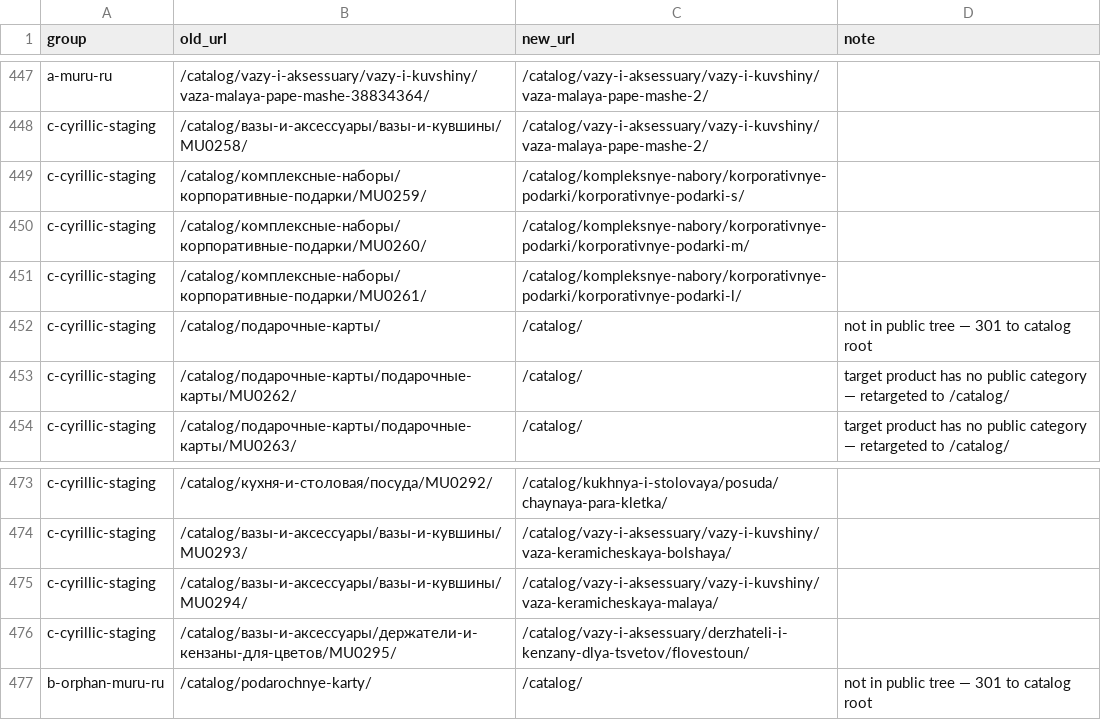
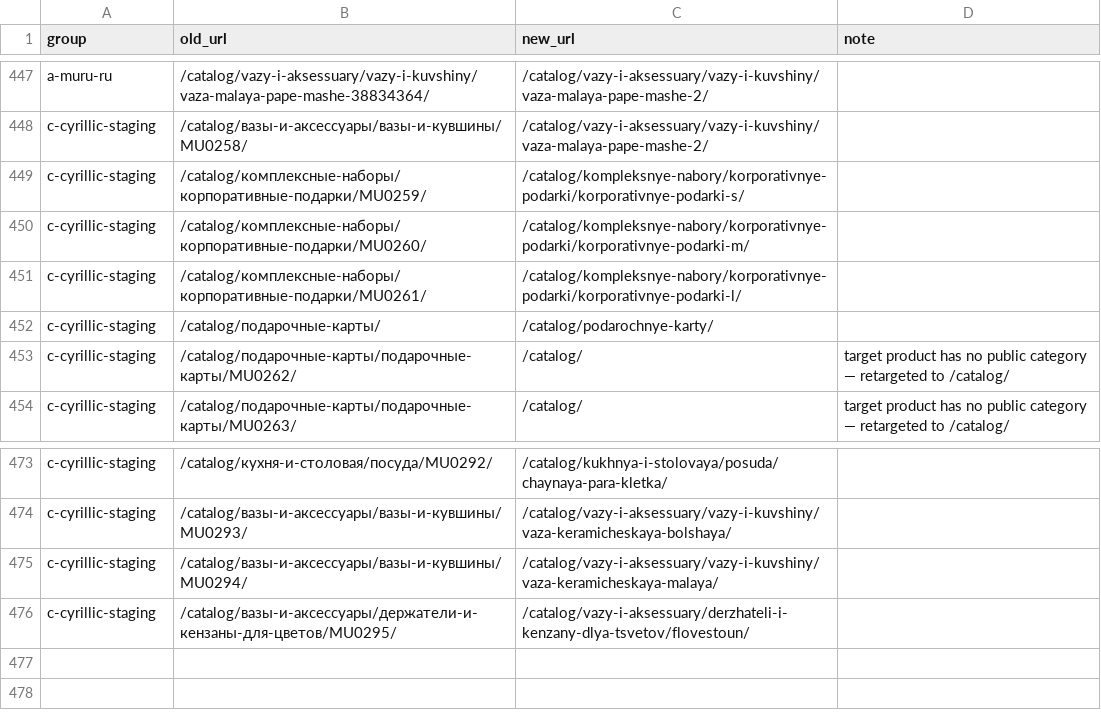
Before and after one commit to VasiliiLbyte/muru-storefront, a CSV file: scripts/url-migration-data/redirects_preview.csv, drawn as a sheet; only a part is shown, gaps mark what is left out.

```diff
--- a/scripts/url-migration-data/redirects_preview.csv
+++ b/scripts/url-migration-data/redirects_preview.csv
@@ -451,3 +451,3 @@ c-cyrillic-staging,/catalog/комплексные-наборы/корпорат
 c-cyrillic-staging,/catalog/комплексные-наборы/корпоративные-подарки/MU0261/,/catalog/kompleksnye-nabory/korporativnye-podarki/korporativnye-podarki-l/,
-c-cyrillic-staging,/catalog/подарочные-карты/,/catalog/,not in public tree — 301 to catalog root
+c-cyrillic-staging,/catalog/подарочные-карты/,/catalog/podarochnye-karty/,
 c-cyrillic-staging,/catalog/подарочные-карты/подарочные-карты/MU0262/,/catalog/,target product has no public category — retargeted to /catalog/
@@ -476,2 +476 @@ c-cyrillic-staging,/catalog/вазы-и-аксессуары/вазы-и-кув
 c-cyrillic-staging,/catalog/вазы-и-аксессуары/держатели-и-кензаны-для-цветов/MU0295/,/catalog/vazy-i-aksessuary/derzhateli-i-kenzany-dlya-tsvetov/flovestoun/,
-b-orphan-muru-ru,/catalog/podarochnye-karty/,/catalog/,not in public tree — 301 to catalog root
```
Also changed, not shown: 2 other files.
